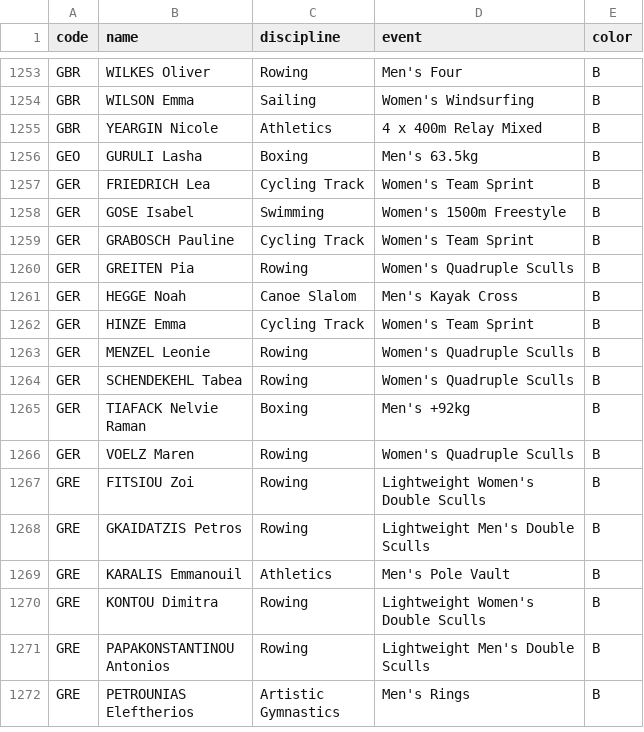
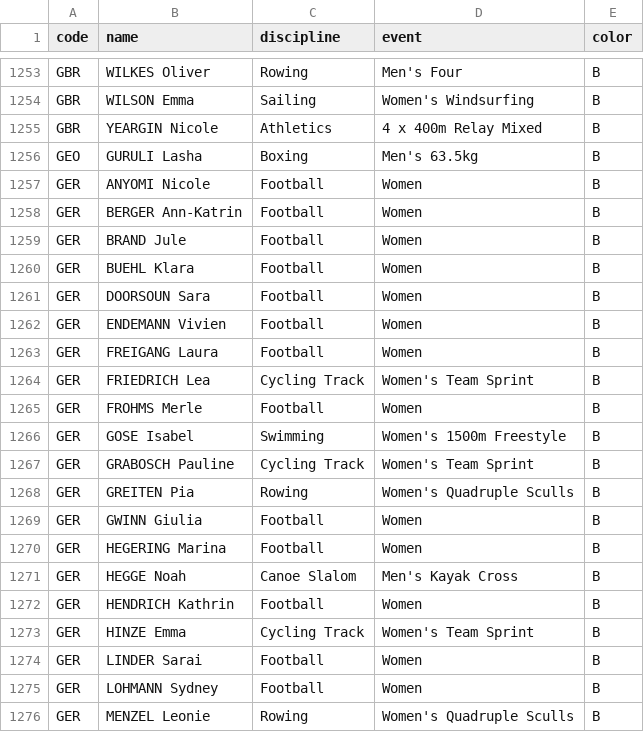
Before and after one commit to taniki/paris2024-data, a CSV file: datasets/medals.csv, drawn as a sheet; only a part is shown, gaps mark what is left out; the shorter side is filled out with more unchanged rows; the diff covers the shown part only.

```diff
--- a/datasets/medals.csv
+++ b/datasets/medals.csv
@@ -1256,3 +1256,11 @@ GBR,YEARGIN Nicole,Athletics,4 x 400m Relay Mixed,B
 GEO,GURULI Lasha,Boxing,Men's 63.5kg,B
+GER,ANYOMI Nicole,Football,Women,B
+GER,BERGER Ann-Katrin,Football,Women,B
+GER,BRAND Jule,Football,Women,B
+GER,BUEHL Klara,Football,Women,B
+GER,DOORSOUN Sara,Football,Women,B
+GER,ENDEMANN Vivien,Football,Women,B
+GER,FREIGANG Laura,Football,Women,B
 GER,FRIEDRICH Lea,Cycling Track,Women's Team Sprint,B
+GER,FROHMS Merle,Football,Women,B
 GER,GOSE Isabel,Swimming,Women's 1500m Freestyle,B
@@ -1260,4 +1268,9 @@ GER,GRABOSCH Pauline,Cycling Track,Women's Team Sprint,B
 GER,GREITEN Pia,Rowing,Women's Quadruple Sculls,B
+GER,GWINN Giulia,Football,Women,B
+GER,HEGERING Marina,Football,Women,B
 GER,HEGGE Noah,Canoe Slalom,Men's Kayak Cross,B
+GER,HENDRICH Kathrin,Football,Women,B
 GER,HINZE Emma,Cycling Track,Women's Team Sprint,B
+GER,LINDER Sarai,Football,Women,B
+GER,LOHMANN Sydney,Football,Women,B
 GER,MENZEL Leonie,Rowing,Women's Quadruple Sculls,B
```
Also changed, not shown: 7 added rows and 4 moved rows elsewhere in this file, datasets/medal_countries.long.auto.csv, datasets/medal_countries.wide.auto.csv, 1 other file.
